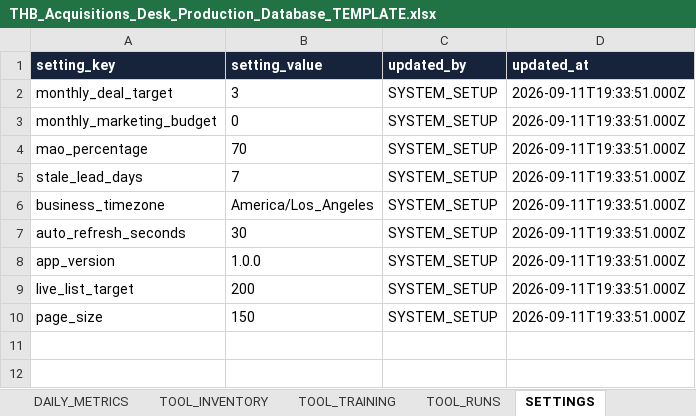
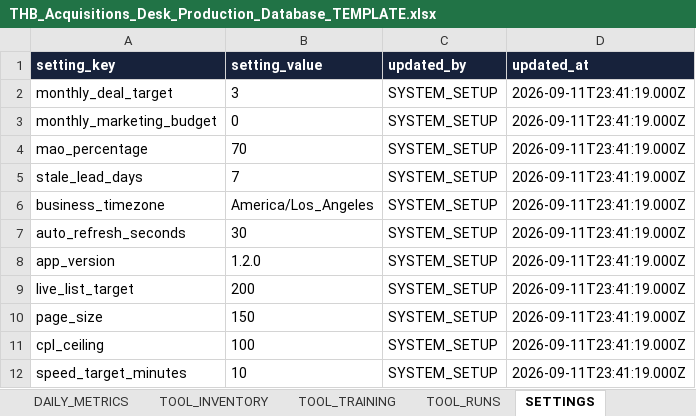
Before and after one commit to juantwinhomes/Juan-Diaz-CEO-Twin-Home-Buyer, an Excel workbook: apps/acquisitions-desk/docs/THB_Acquisitions_Desk_Production_Database_TEMPLATE.xlsx, sheet SETTINGS, drawn as a sheet; values as stored, in another font and other column widths than the file's, no borders; the diff names each change by its address in the sheet, - before the commit and + after, or states it on an @@ line.

```diff
--- a/apps/acquisitions-desk/docs/THB_Acquisitions_Desk_Production_Database_TEMPLATE.xlsx (sheet SETTINGS)
+++ b/apps/acquisitions-desk/docs/THB_Acquisitions_Desk_Production_Database_TEMPLATE.xlsx (sheet SETTINGS)
-D2:D10 (updated_at): 2026-09-11T19:33:51.000Z
+D2:D10 (updated_at): 2026-09-11T23:41:19.000Z
-B8 (setting_value): 1.0.0
+B8 (setting_value): 1.2.0
+row 11: cpl_ceiling | 100 | SYSTEM_SETUP | 2026-09-11T23:41:19.000Z
+row 12: speed_target_minutes | 10 | SYSTEM_SETUP | 2026-09-11T23:41:19.000Z
```
Also changed, not shown: sheet TOOL_INVENTORY, sheet USERS, sheet DAILY_METRICS, sheet LEADS, 15 other files.
